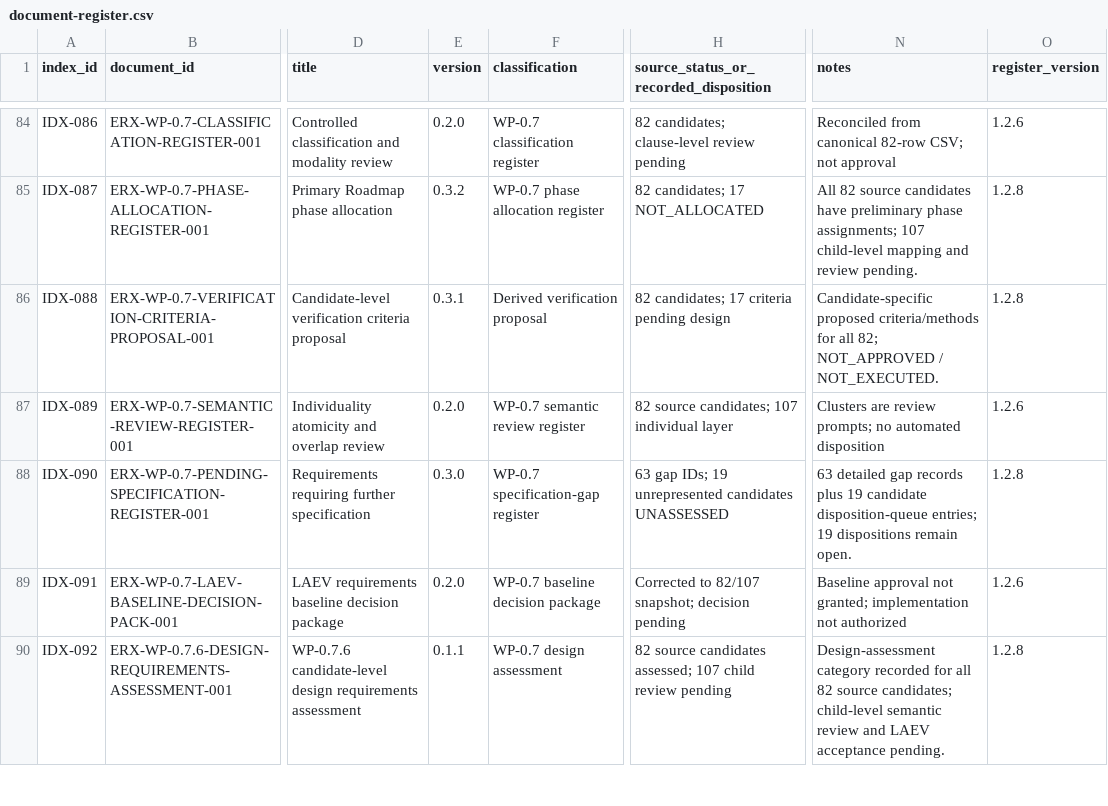
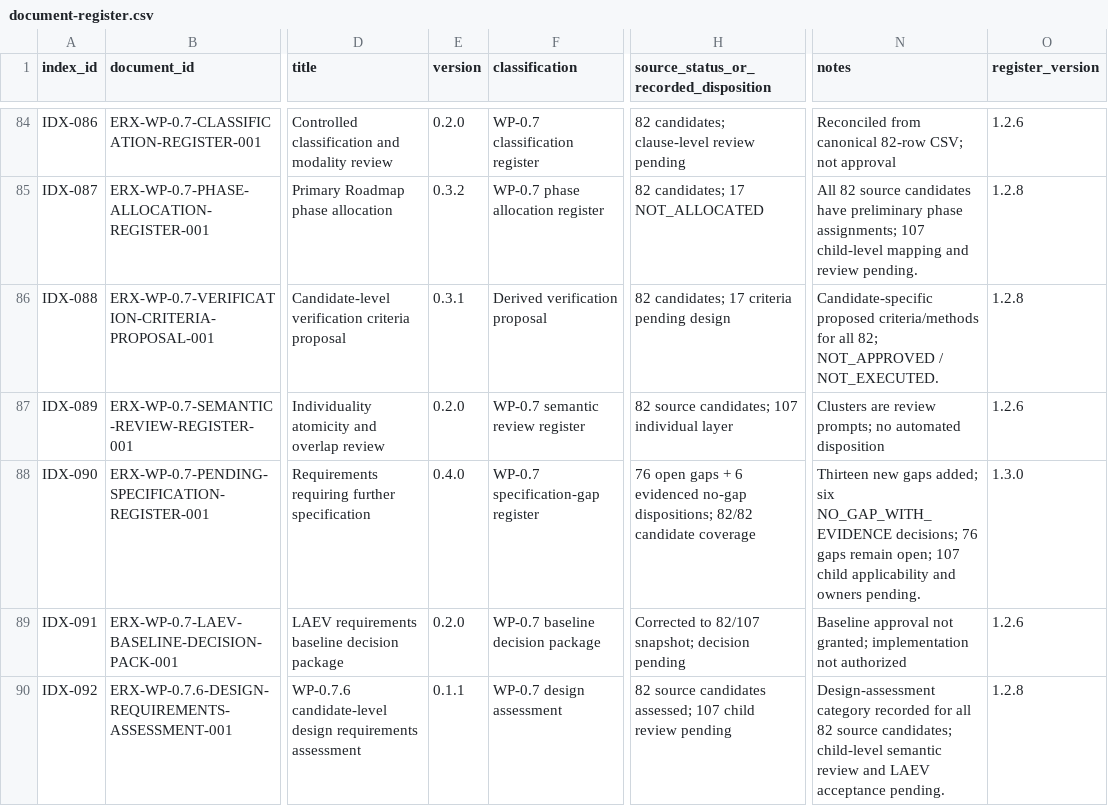
Before and after one commit to byLAEV/ERX-911-System-byLAEV, a CSV file: registers/document-register.csv, drawn as a sheet; only a part is shown, gaps mark what is left out; the diff names each change by its address in the sheet, - before the commit and + after, or states it on an @@ line.

Commit message:
docs(index): register 82-candidate gap disposition and v0.4.0 update

```diff
--- a/registers/document-register.csv
+++ b/registers/document-register.csv
-E88 (version): 0.3.0
+E88 (version): 0.4.0
-H88: 63 gap IDs; 19 unrepresented candidates UNASSESSED
+H88: 76 open gaps + 6 evidenced no-gap dispositions; 82/82 candidate coverage
-N88 (notes): 63 detailed gap records plus 19 candidate disposition-queue entries; 19 dispositions remain open.
+N88 (notes): Thirteen new gaps added; six NO_GAP_WITH_EVIDENCE decisions; 76 gaps remain open; 107 child applicability and owners pending.
-O88 (register_version): 1.2.8
+O88 (register_version): 1.3.0
```
